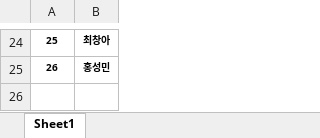
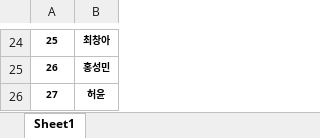
Before and after one commit to chura1224/randomseat, an Excel workbook: 2-5명렬표.xlsx, sheet Sheet1, drawn as a sheet; only a part is shown, gaps mark what is left out; values as stored, in another font and other column widths than the file's, no borders; the diff names each change by its address in the sheet, - before the commit and + after, or states it on an @@ line.

```diff
--- a/2-5명렬표.xlsx (sheet Sheet1)
+++ b/2-5명렬표.xlsx (sheet Sheet1)
+row 26: 27 | 허윤
```
Also changed, not shown: 1 other file.
